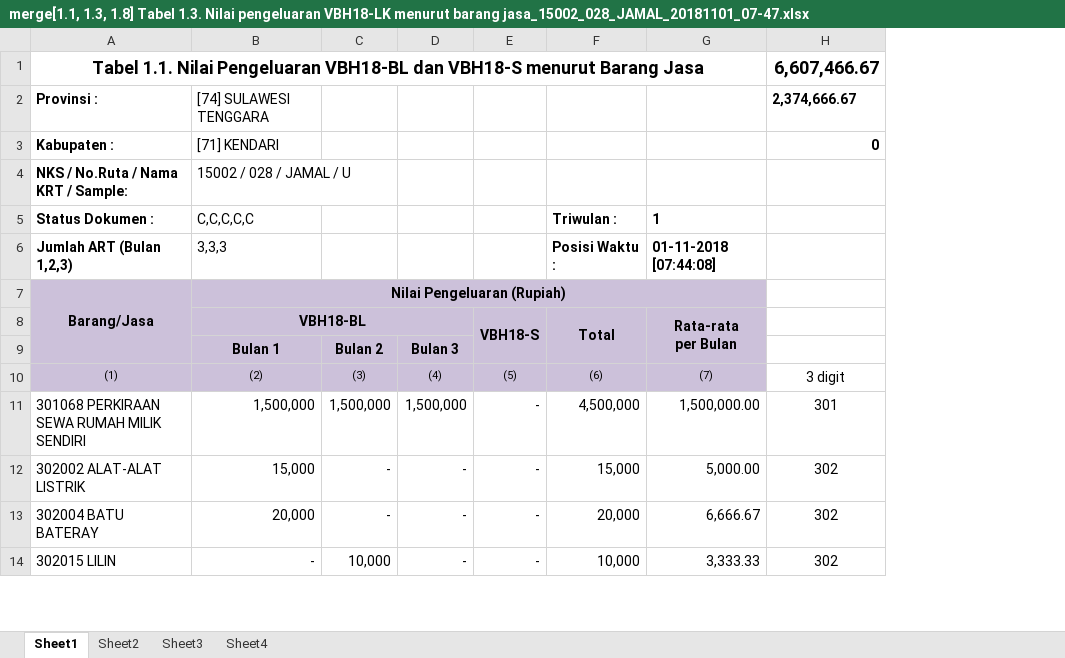
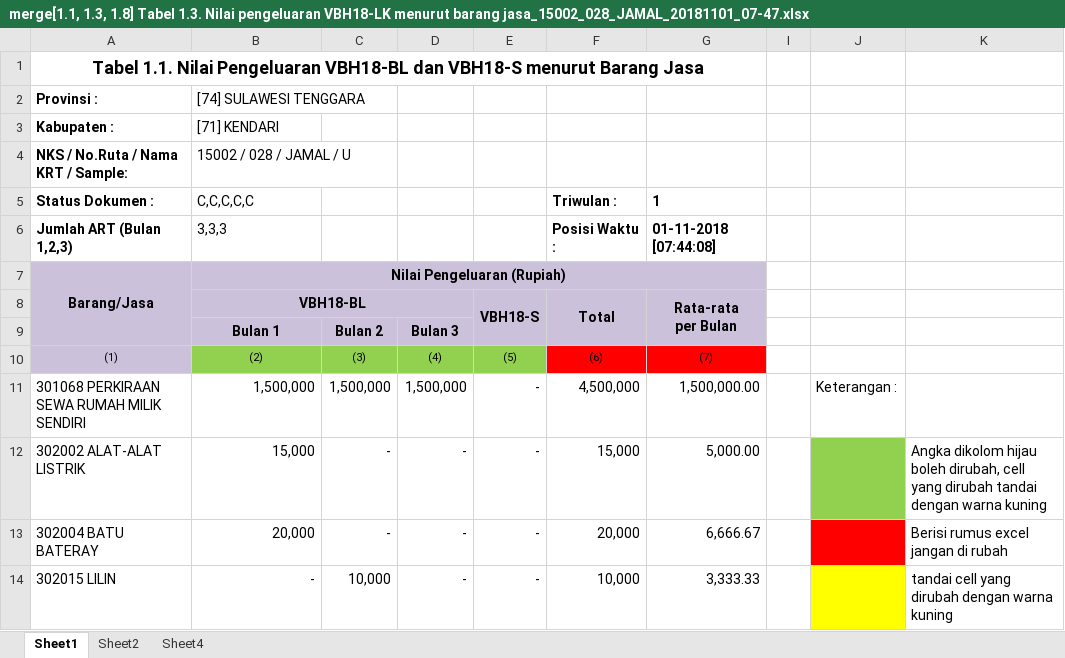
Before and after one commit to wpsaputra/sbh-excel, an Excel workbook: Files/merge[1.1, 1.3, 1.8] Tabel 1.3. Nilai pengeluaran VBH18-LK menurut barang jasa_15002_028_JAMAL_20181101_07-47.xlsx, sheet Sheet1, drawn as a sheet; only a part is shown; values as stored, in another font and other column widths than the file's, no borders; removed rows and columns are numbered as before the commit, all else as after; the diff names each change by its address in the sheet, - before the commit and + after, or states it on an @@ line.

```diff
--- a/Files/merge[1.1, 1.3, 1.8] Tabel 1.3. Nilai pengeluaran VBH18-LK menurut barang jasa_15002_028_JAMAL_20181101_07-47.xlsx (sheet Sheet1)
+++ b/Files/merge[1.1, 1.3, 1.8] Tabel 1.3. Nilai pengeluaran VBH18-LK menurut barang jasa_15002_028_JAMAL_20181101_07-47.xlsx (sheet Sheet1)
@@ sheet tab hidden: Sheet3 @@
@@ column H hidden, rows 1-14: 6,607,466.67 | 2,374,666.67 | 0 |  |  |  |  |  |  | 3 digit | 301 | 302 | 302 | 302 @@
+column I, empty
+column J, row 11: Keterangan :
+column K, rows 12-14: Angka dikolom hijau boleh dirubah, cell yang dirubah tandai dengan warna kuning | Berisi rumus excel jangan di rubah | tandai cell yang dirubah dengan warna kuning
-B10:E10 fill: #CCC1DA
+B10:E10 fill: #92D050
-F10:G10 fill: #CCC1DA
+F10:G10 fill: #FF0000
```
Also changed, not shown: sheet Sheet4, sheet Sheet2, Files/merge[1.1, 1.3, 1.8] Tabel 1.3. Nilai pengeluaran VBH18-LK menurut barang jasa_15002_009_MISNATI_20181101_07-47.xlsx, Files/merge[1.1, 1.3, 1.8] Tabel 1.3. Nilai pengeluaran VBH18-LK menurut barang jasa_15002_010_HJ TATI YULIATI_20181101_07-47.xlsx, 3 other files.
